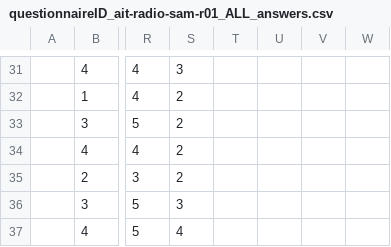
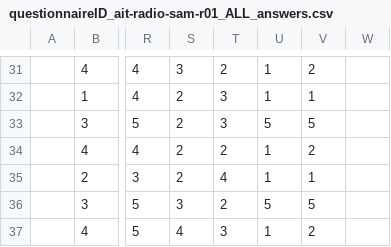
Before and after one commit to HfG-Offenbach/ai-trust, a CSV file: Assets/Questionnaires/Data/Answers/questionnaireID_ait-radio-sam-r01_ALL_answers.csv, drawn as a sheet; only a part is shown, gaps mark what is left out; the diff covers the shown part only; the diff names each change by its address in the sheet, - before the commit and + after, or states it on an @@ line.

```diff
--- a/Assets/Questionnaires/Data/Answers/questionnaireID_ait-radio-sam-r01_ALL_answers.csv
+++ b/Assets/Questionnaires/Data/Answers/questionnaireID_ait-radio-sam-r01_ALL_answers.csv
-T31: (empty)
+T31: 2
-U31:U32: (empty)
+U31:U32: 1
-V31: (empty)
+V31: 2
-T32:T33: (empty)
+T32:T33: 3
-V32: (empty)
+V32: 1
-U33: (empty)
+U33: 5
-V33: (empty)
+V33: 5
-T34: (empty)
+T34: 2
-U34:U35: (empty)
+U34:U35: 1
-V34: (empty)
+V34: 2
-T35: (empty)
+T35: 4
-V35: (empty)
+V35: 1
-T36: (empty)
+T36: 2
-U36: (empty)
+U36: 5
-V36: (empty)
+V36: 5
-T37: (empty)
+T37: 3
-U37: (empty)
+U37: 1
-V37: (empty)
+V37: 2
```
Also changed, not shown: 90 edited cells elsewhere in this file, Assets/CSV/AITRUST-Experiment-Timestamps-Output day 2.csv, 9 other files.
